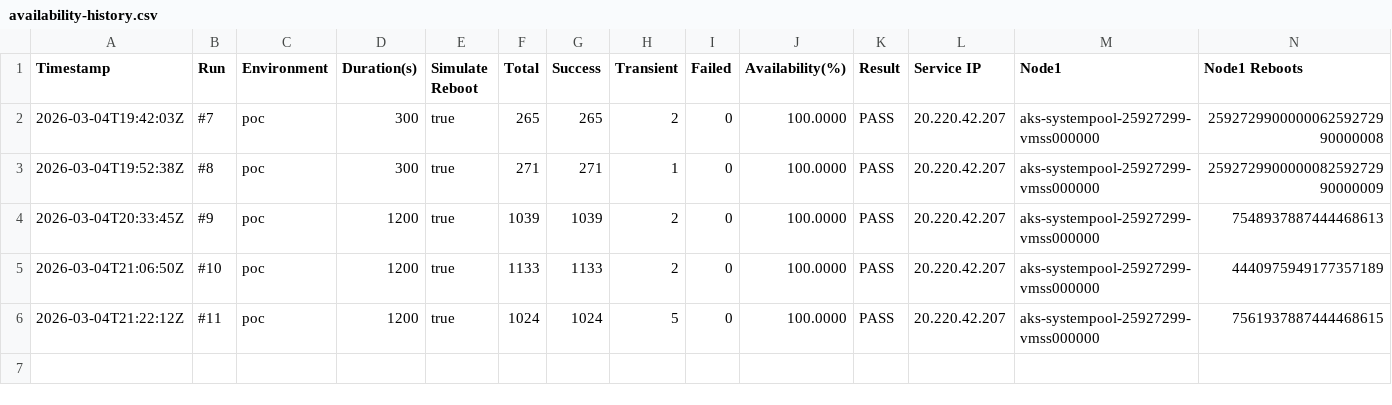
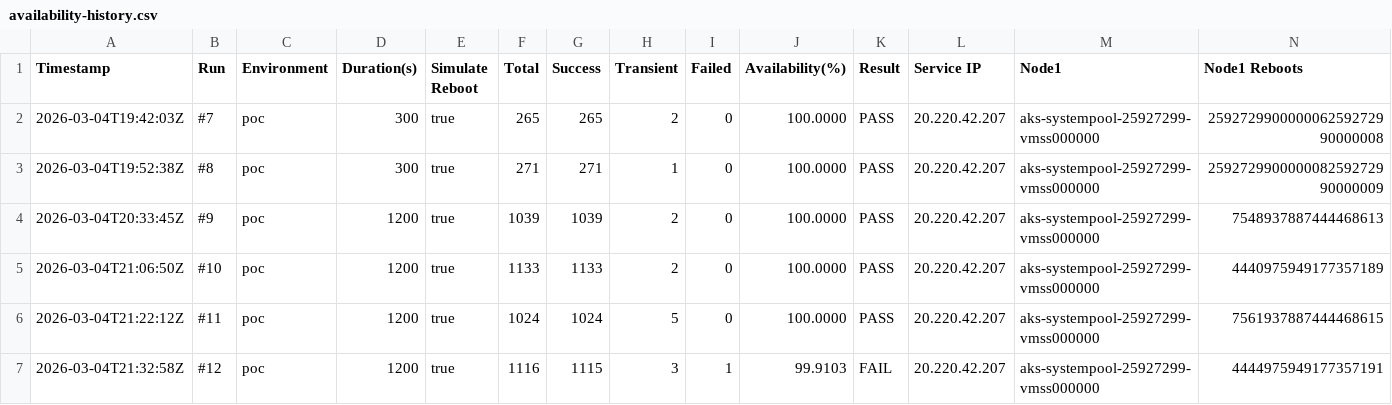
Before and after one commit to devopsabcs-engineering/aks-kured-poc, a CSV file: test-results/availability-history.csv, drawn as a sheet; only a part is shown; rows hold the shown columns only; the diff names each change by its address in the sheet, - before the commit and + after, or states it on an @@ line.

```diff
--- a/test-results/availability-history.csv
+++ b/test-results/availability-history.csv
+row 7: 2026-03-04T21:32:58Z | #12 | poc | 1200 | true | 1116 | 1115 | 3 | 1 | 99.9103 | FAIL | 20.220.42.207 | aks-systempool-25927299-vmss000000 | 4444975949177357191
```
